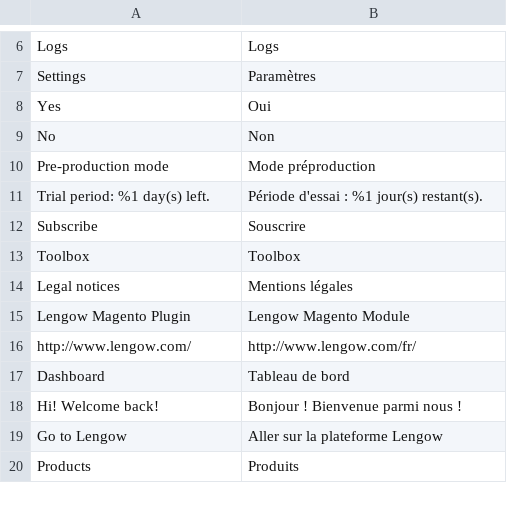
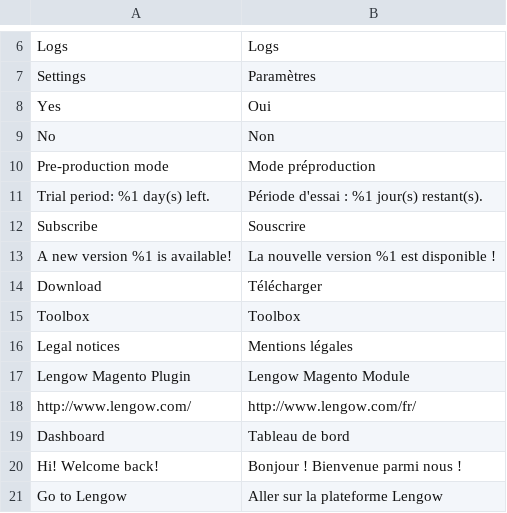
Before and after one commit to lengow/plugin-magento2, a CSV file: i18n/fr_FR.csv, drawn as a sheet; only a part is shown, gaps mark what is left out; the shorter side is filled out with more unchanged rows.

```diff
--- a/i18n/fr_FR.csv
+++ b/i18n/fr_FR.csv
@@ -12,2 +12,4 @@
 "Subscribe","Souscrire"
+"A new version %1 is available!","La nouvelle version %1 est disponible !"
+"Download","Télécharger"
 "Toolbox","Toolbox"
```
Also changed, not shown: etc/checkmd5.csv, i18n/de_DE.csv, 21 other files.
